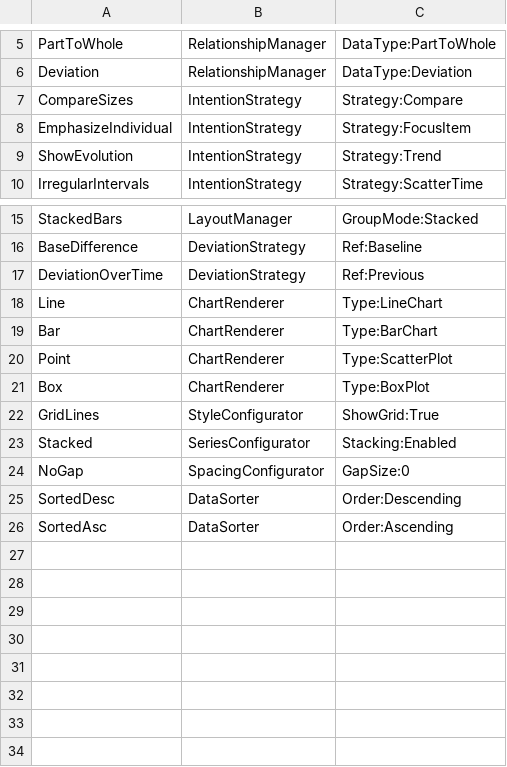
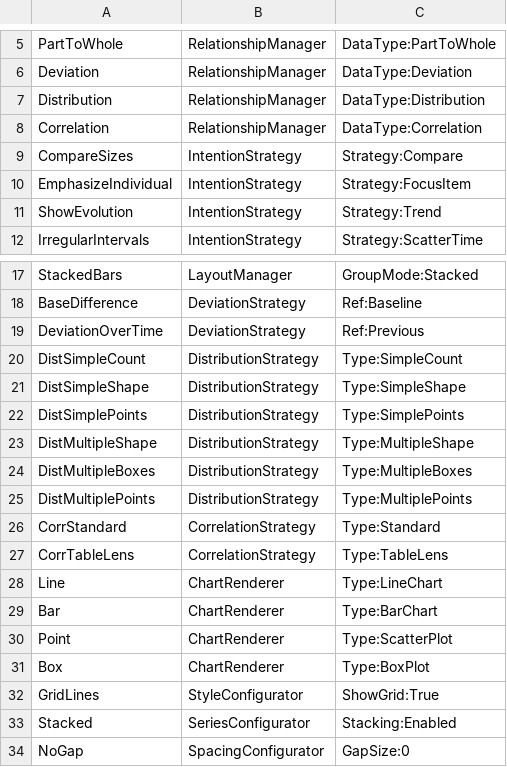
Before and after one commit to CarlosCerdaMorales/show-me-the-data, a CSV file: uvengine/tfg_test/mapping.csv, drawn as a sheet; only a part is shown, gaps mark what is left out; the shorter side is filled out with more unchanged rows.

Commit message:
feat: modified schema to get correlations and distributions

```diff
--- a/uvengine/tfg_test/mapping.csv
+++ b/uvengine/tfg_test/mapping.csv
@@ -6,2 +6,4 @@ PartToWhole,RelationshipManager,DataType:PartToWhole
 Deviation,RelationshipManager,DataType:Deviation
+Distribution,RelationshipManager,DataType:Distribution
+Correlation,RelationshipManager,DataType:Correlation
 CompareSizes,IntentionStrategy,Strategy:Compare
@@ -17,2 +19,10 @@ BaseDifference,DeviationStrategy,Ref:Baseline
 DeviationOverTime,DeviationStrategy,Ref:Previous
+DistSimpleCount,DistributionStrategy,Type:SimpleCount
+DistSimpleShape,DistributionStrategy,Type:SimpleShape
+DistSimplePoints,DistributionStrategy,Type:SimplePoints
+DistMultipleShape,DistributionStrategy,Type:MultipleShape
+DistMultipleBoxes,DistributionStrategy,Type:MultipleBoxes
+DistMultiplePoints,DistributionStrategy,Type:MultiplePoints
+CorrStandard,CorrelationStrategy,Type:Standard
+CorrTableLens,CorrelationStrategy,Type:TableLens
 Line,ChartRenderer,Type:LineChart
```
Also changed, not shown: 5 other files.
